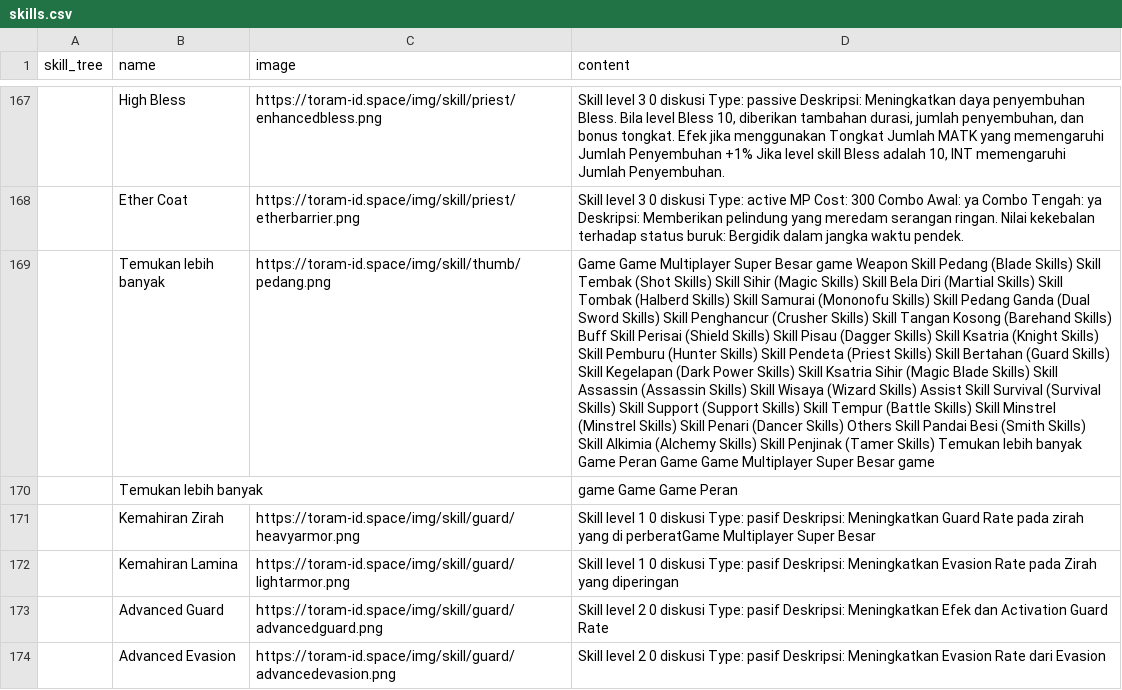
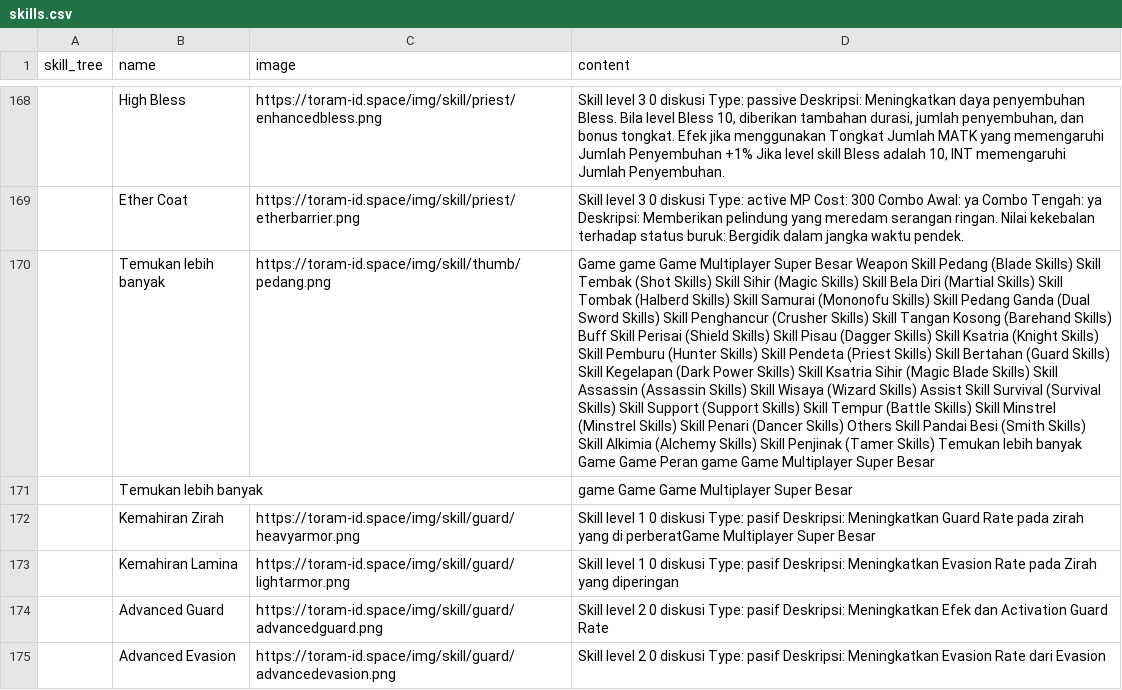
Before and after one commit to dimasyoga42/dataset, a CSV file: skills.csv, drawn as a sheet; only a part is shown, gaps mark what is left out; removed rows and columns are numbered as before the commit, all else as after; the diff covers the shown part only; the diff names each change by its address in the sheet, - before the commit and + after, or states it on an @@ line.

```diff
--- a/skills.csv
+++ b/skills.csv
-D170 (content): Game Game Multiplayer Super Besar game Weapon Skill Pedang (Blade Skills) Skill Tembak (Shot Skills) Skill Sihir (Magic Skills) Skill Bela Diri (Martial Skills) Skill Tombak (Halberd Skills) Skill Samurai (Mononofu Skills) Skill Pedang Ganda (Dual Sword Skills) Skill Penghancur (Crusher Skills) Skill Tangan Kosong (Barehand Skills) Buff Skill Perisai (Shield Skills) Skill Pisau (Dagger Skills) Skill Ksatria (Knight Skills) Skill Pemburu (Hunter Skills) Skill Pendeta (Priest Skills) Skill Bertahan (Guard Skills) Skill Kegelapan (Dark Power Skills) Skill Ksatria Sihir (Magic Blade Skills) Skill Assassin (Assassin Skills) Skill Wisaya (Wizard Skills) Assist Skill Survival (Survival Skills) Skill Support (Support Skills) Skill Tempur (Battle Skills) Skill Minstrel (Minstrel Skills) Skill Penari (Dancer Skills) Others Skill Pandai Besi (Smith Skills) Skill Alkimia (Alchemy Skills) Skill Penjinak (Tamer Skills) Temukan lebih banyak Game Peran Game Game Multiplayer Super Besar game
+D170 (content): Game game Game Multiplayer Super Besar Weapon Skill Pedang (Blade Skills) Skill Tembak (Shot Skills) Skill Sihir (Magic Skills) Skill Bela Diri (Martial Skills) Skill Tombak (Halberd Skills) Skill Samurai (Mononofu Skills) Skill Pedang Ganda (Dual Sword Skills) Skill Penghancur (Crusher Skills) Skill Tangan Kosong (Barehand Skills) Buff Skill Perisai (Shield Skills) Skill Pisau (Dagger Skills) Skill Ksatria (Knight Skills) Skill Pemburu (Hunter Skills) Skill Pendeta (Priest Skills) Skill Bertahan (Guard Skills) Skill Kegelapan (Dark Power Skills) Skill Ksatria Sihir (Magic Blade Skills) Skill Assassin (Assassin Skills) Skill Wisaya (Wizard Skills) Assist Skill Survival (Survival Skills) Skill Support (Support Skills) Skill Tempur (Battle Skills) Skill Minstrel (Minstrel Skills) Skill Penari (Dancer Skills) Others Skill Pandai Besi (Smith Skills) Skill Alkimia (Alchemy Skills) Skill Penjinak (Tamer Skills) Temukan lebih banyak Game Game Peran game Game Multiplayer Super Besar
-row 170:  | Temukan lebih banyak |  | game Game Game Peran
+row 171:  | Temukan lebih banyak |  | game Game Game Multiplayer Super Besar
```
Also changed, not shown: 9 added rows, 9 removed rows, 3 moved rows and 50 edited cells elsewhere in this file, 1 other file.
